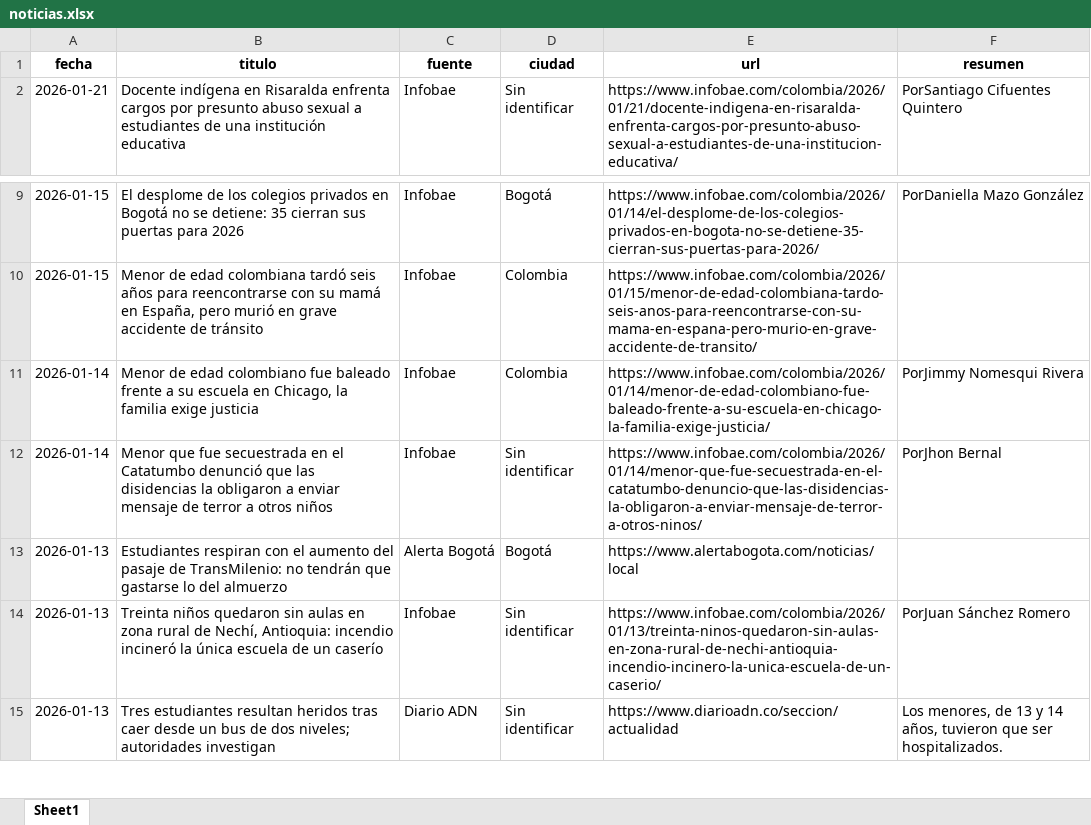
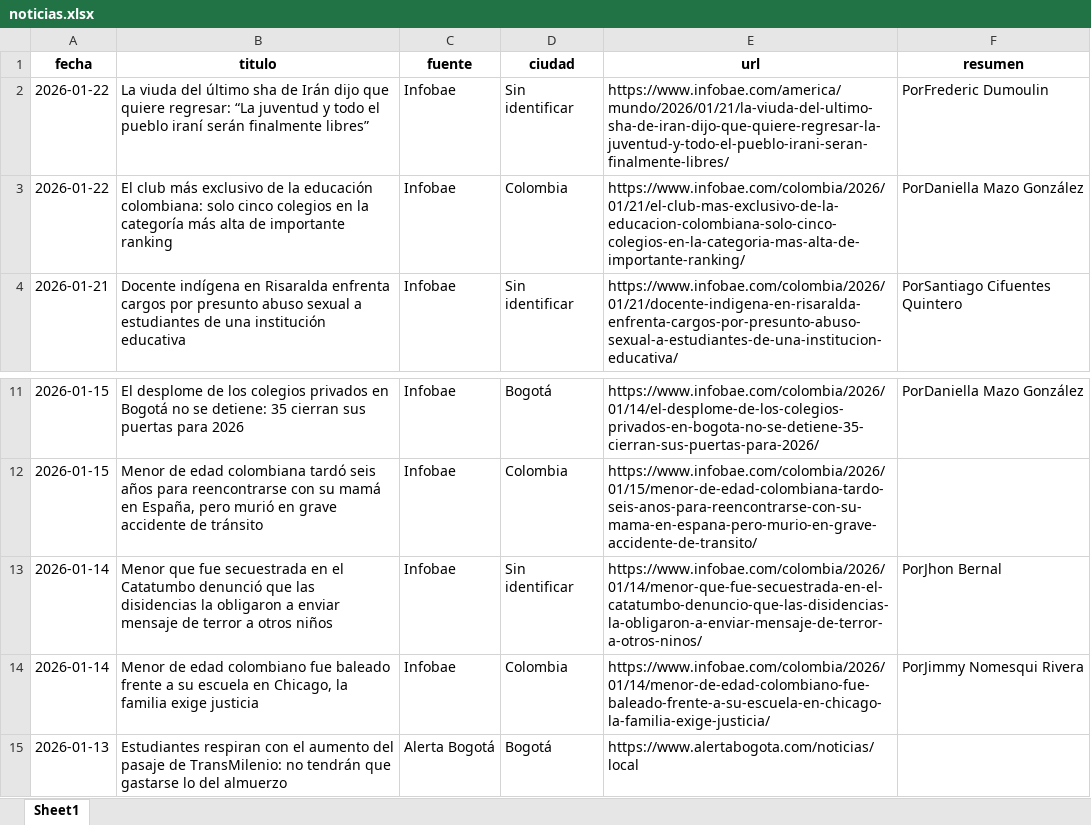
Before and after one commit to CarolinaHernandez2019/-monitoreo-noticias-juventud, an Excel workbook: data/noticias.xlsx, sheet Sheet1, drawn as a sheet; only a part is shown, gaps mark what is left out; the shorter side is filled out with more unchanged rows; values as stored, in another font and other column widths than the file's, no borders; the diff names each change by its address in the sheet, - before the commit and + after, or states it on an @@ line.

```diff
--- a/data/noticias.xlsx (sheet Sheet1)
+++ b/data/noticias.xlsx (sheet Sheet1)
+row 2: 2026-01-22 | La viuda del último sha de Irán dijo que quiere regresar: “La juventud y todo el pueblo iraní serán finalmente libres” | Infobae | Sin identificar | https://www.infobae.com/america/mundo/2026/01/21/la-viuda-del-ultimo-sha-de-iran-dijo-que-quiere-regresar-la-juventud-y-todo-el-pueblo-irani-seran-finalmente-libres/ | PorFrederic Dumoulin
+row 3: 2026-01-22 | El club más exclusivo de la educación colombiana: solo cinco colegios en la categoría más alta de importante ranking | Infobae | Colombia | https://www.infobae.com/colombia/2026/01/21/el-club-mas-exclusivo-de-la-educacion-colombiana-solo-cinco-colegios-en-la-categoria-mas-alta-de-importante-ranking/ | PorDaniella Mazo González
@@ row 12 moved to row 13: 2026-01-14 @@
```
